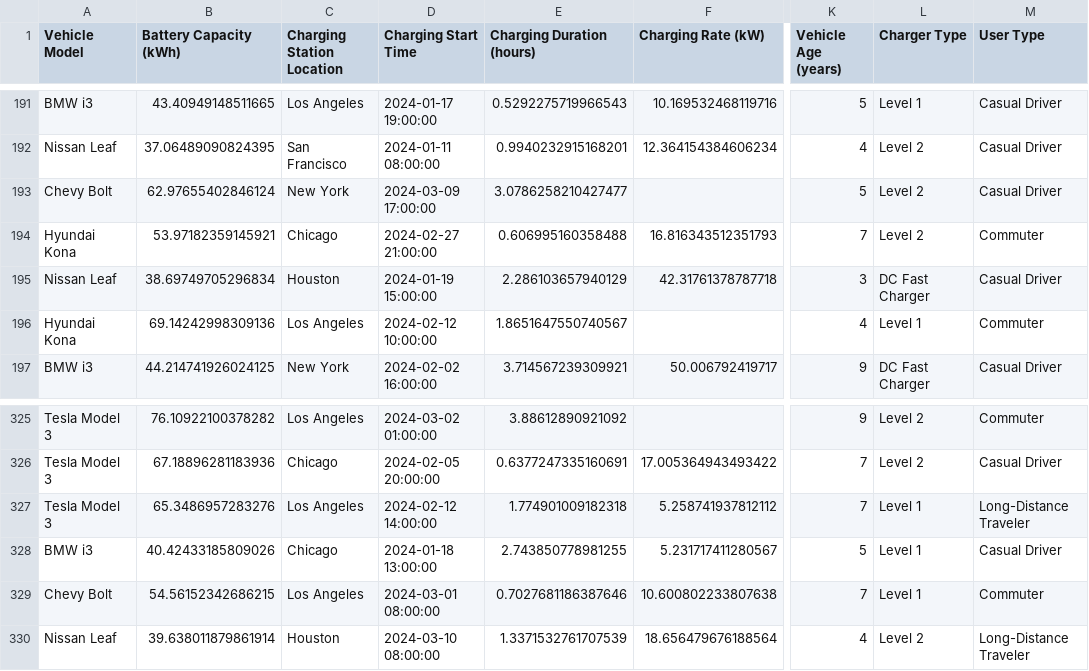
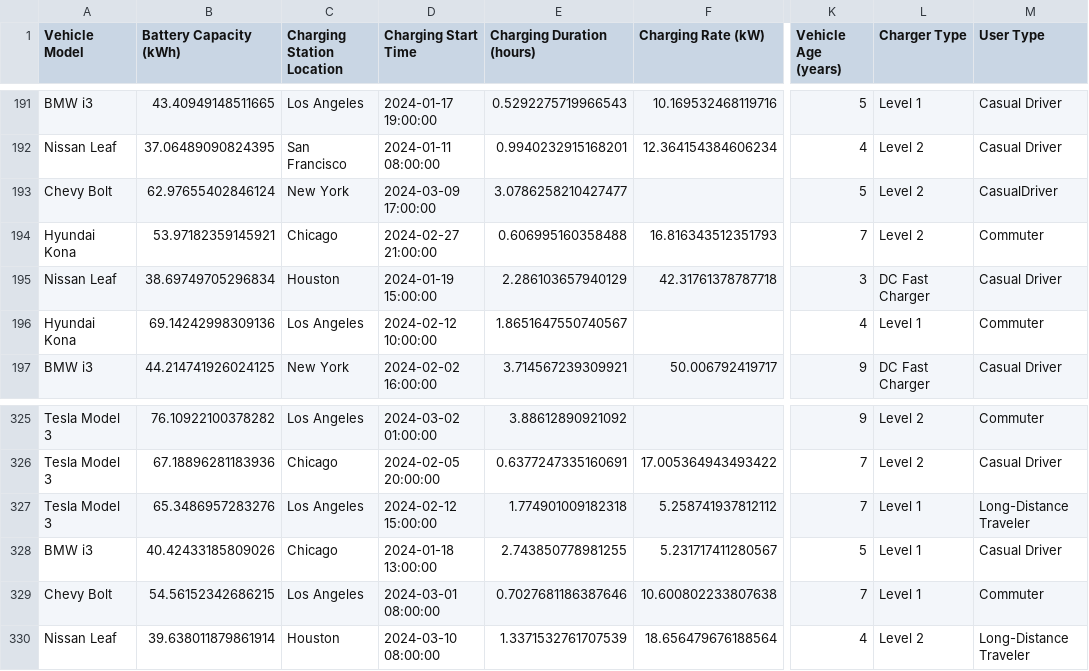
Before and after one commit to madaankartik/GenAi_capstone, a CSV file: data/Raw_Dataset.csv, drawn as a sheet; only a part is shown, gaps mark what is left out; the diff names each change by its address in the sheet, - before the commit and + after, or states it on an @@ line.

Commit message:
added raw_dataset in the data folder

```diff
--- a/data/Raw_Dataset.csv
+++ b/data/Raw_Dataset.csv
-M193 (User Type): Casual Driver
+M193 (User Type): CasualDriver
-D327 (Charging Start Time): 2024-02-12 14:00:00
+D327 (Charging Start Time): 2024-02-12 15:00:00
```
